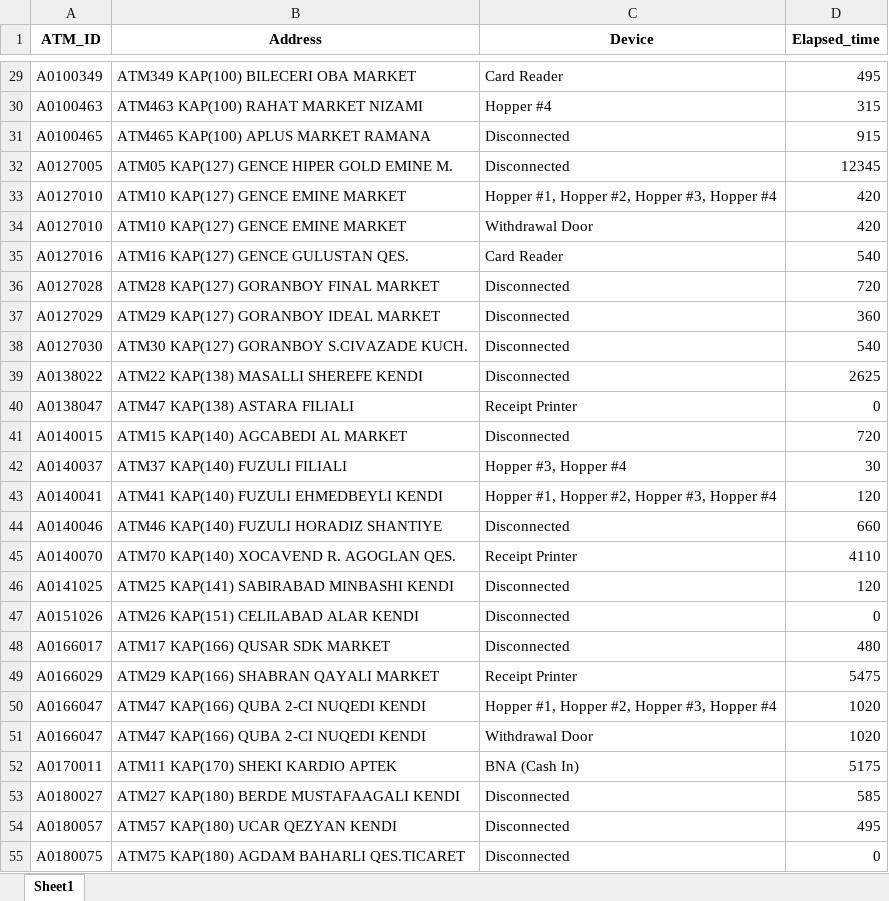
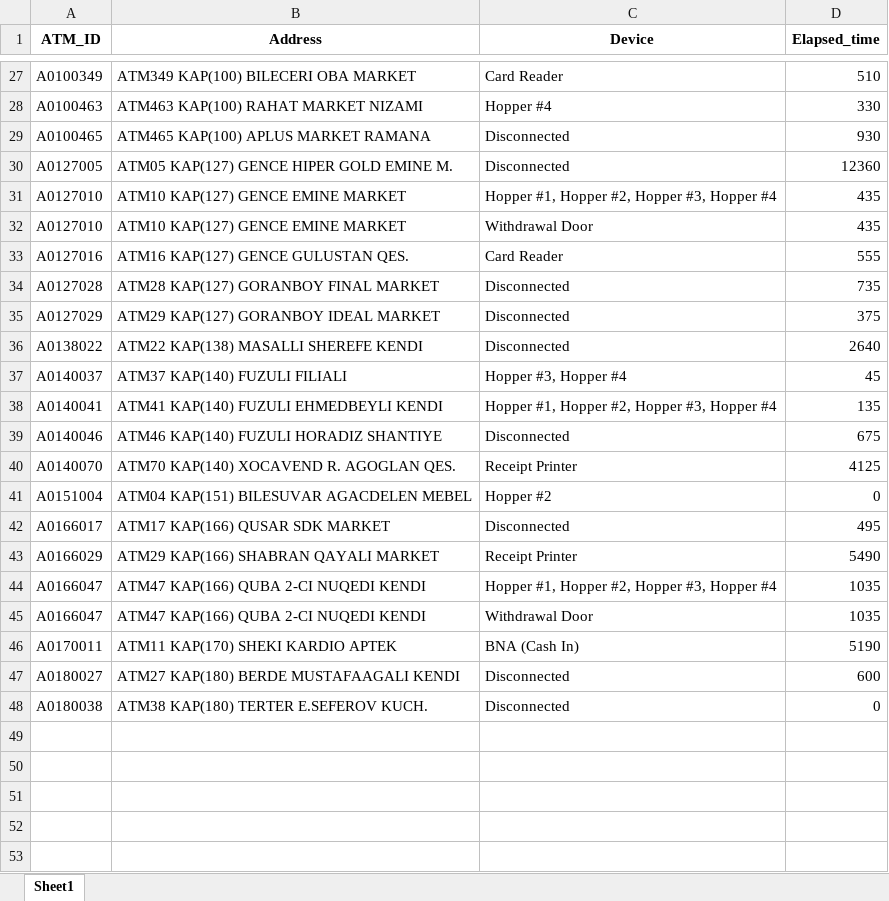
Before and after one commit to kbturgut090/fimi, an Excel workbook: last_down.xlsx, sheet Sheet1, drawn as a sheet; only a part is shown, gaps mark what is left out; values as stored, in another font and other column widths than the file's, no borders; removed rows and columns are numbered as before the commit, all else as after; the diff covers the shown part only; the diff names each change by its address in the sheet, - before the commit and + after, or states it on an @@ line.

```diff
--- a/last_down.xlsx (sheet Sheet1)
+++ b/last_down.xlsx (sheet Sheet1)
-D27 (Elapsed_time): 495
+D27 (Elapsed_time): 510
-D28 (Elapsed_time): 315
+D28 (Elapsed_time): 330
-D29 (Elapsed_time): 915
+D29 (Elapsed_time): 930
-D30 (Elapsed_time): 12345
+D30 (Elapsed_time): 12360
-D31:D32 (Elapsed_time): 420
+D31:D32 (Elapsed_time): 435
-D33 (Elapsed_time): 540
+D33 (Elapsed_time): 555
-D34 (Elapsed_time): 720
+D34 (Elapsed_time): 735
-D35 (Elapsed_time): 360
+D35 (Elapsed_time): 375
-row 38: A0127030 | ATM30 KAP(127) GORANBOY S.CIVAZADE KUCH. | Disconnected | 540
-D36 (Elapsed_time): 2625
+D36 (Elapsed_time): 2640
-row 40: A0138047 | ATM47 KAP(138) ASTARA FILIALI | Receipt Printer | 0
-row 41: A0140015 | ATM15 KAP(140) AGCABEDI AL MARKET | Disconnected | 720
-D37 (Elapsed_time): 30
+D37 (Elapsed_time): 45
-D38 (Elapsed_time): 120
+D38 (Elapsed_time): 135
-D39 (Elapsed_time): 660
+D39 (Elapsed_time): 675
-D40 (Elapsed_time): 4110
+D40 (Elapsed_time): 4125
-row 46: A0141025 | ATM25 KAP(141) SABIRABAD MINBASHI KENDI | Disconnected | 120
-row 47: A0151026 | ATM26 KAP(151) CELILABAD ALAR KENDI | Disconnected | 0
+row 41: A0151004 | ATM04 KAP(151) BILESUVAR AGACDELEN MEBEL | Hopper #2 | 0
-D42 (Elapsed_time): 480
+D42 (Elapsed_time): 495
-D43 (Elapsed_time): 5475
+D43 (Elapsed_time): 5490
-D44:D45 (Elapsed_time): 1020
+D44:D45 (Elapsed_time): 1035
-D46 (Elapsed_time): 5175
+D46 (Elapsed_time): 5190
-D47 (Elapsed_time): 585
+D47 (Elapsed_time): 600
-row 54: A0180057 | ATM57 KAP(180) UCAR QEZYAN KENDI | Disconnected | 495
-A48 (ATM_ID): A0180075
+A48 (ATM_ID): A0180038
-B48 (Address): ATM75 KAP(180) AGDAM BAHARLI QES.TICARET
+B48 (Address): ATM38 KAP(180) TERTER E.SEFEROV KUCH.
```
Also changed, not shown: 2 removed rows and 25 edited cells elsewhere in this sheet.
